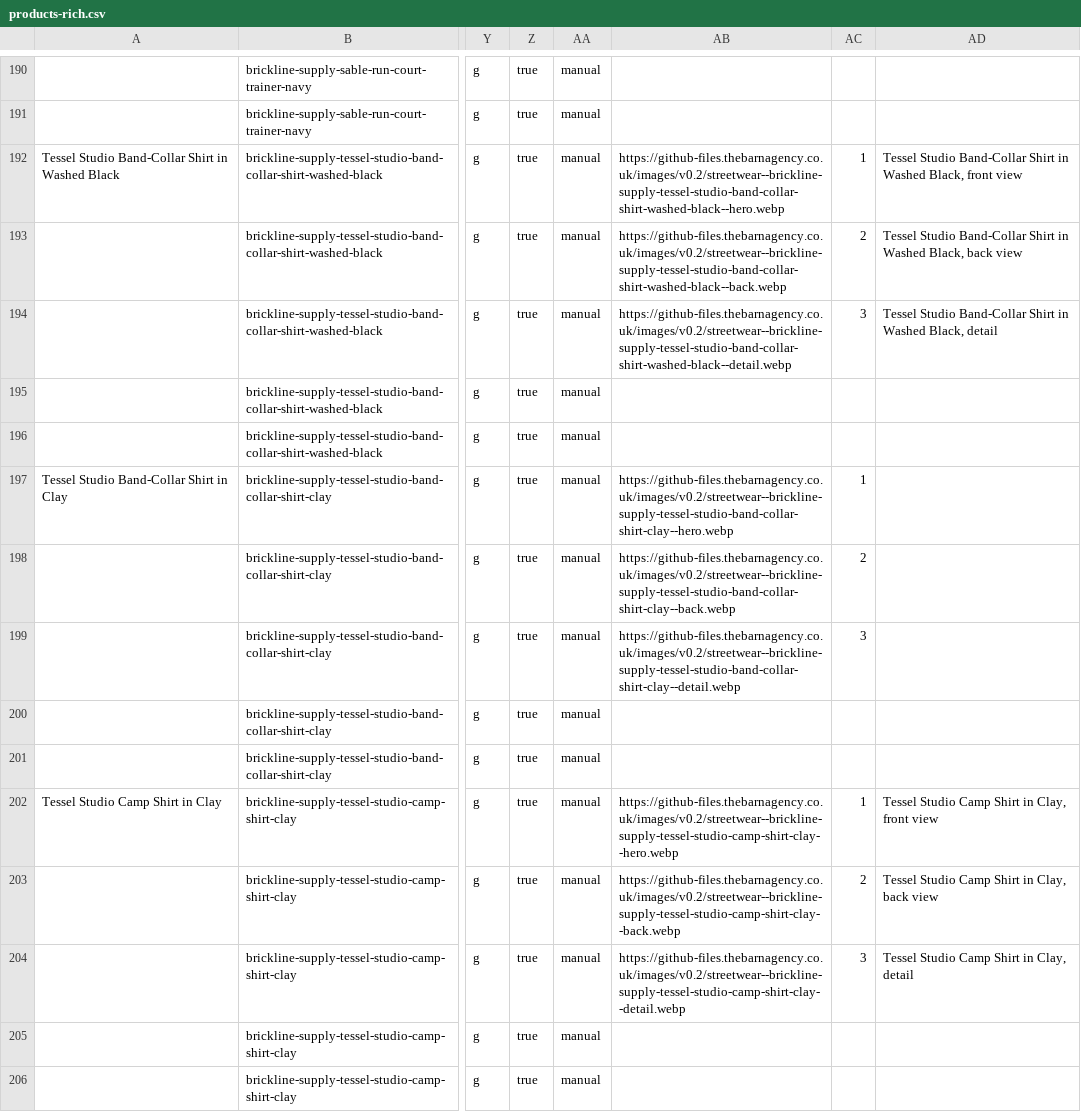
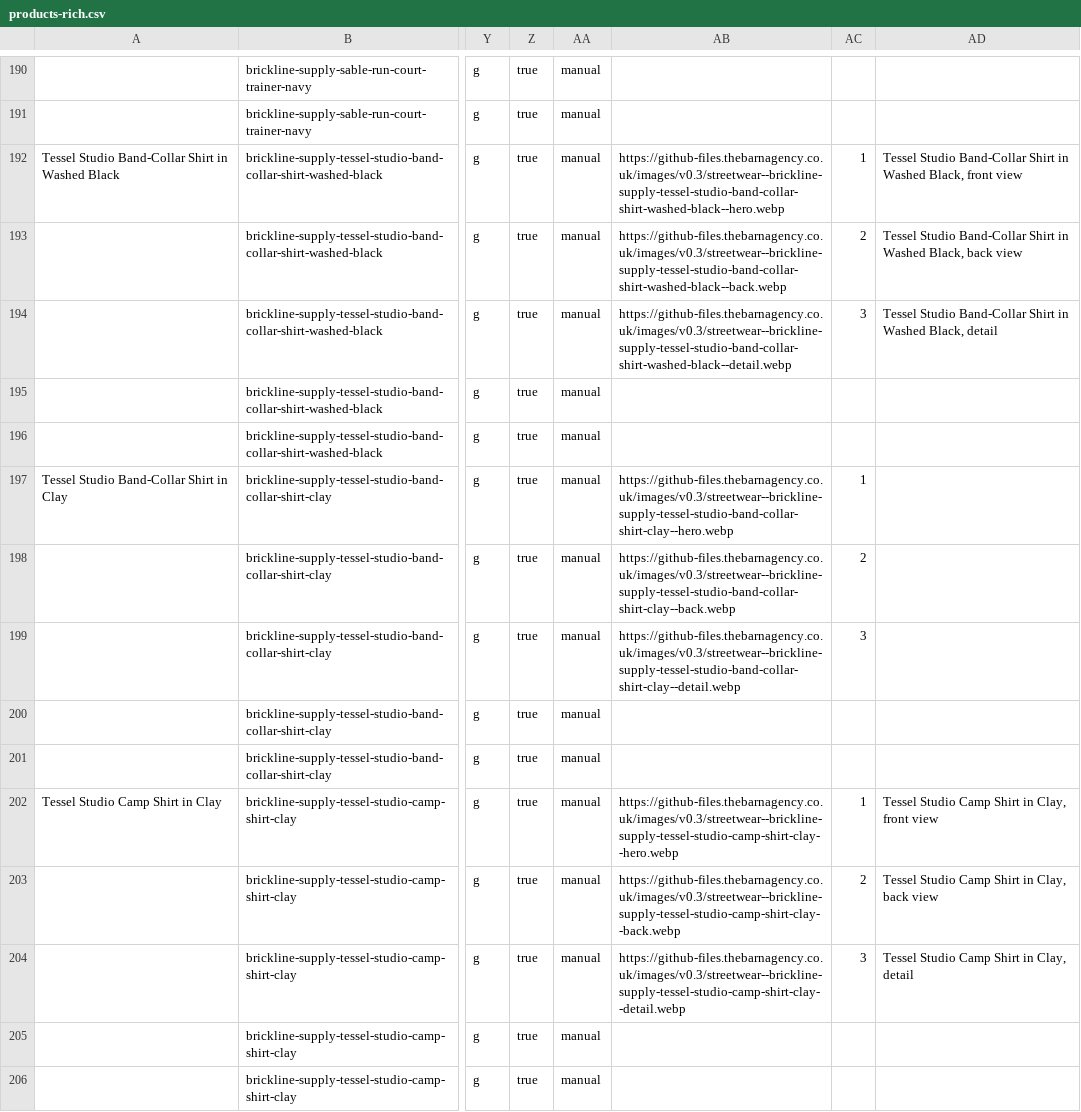
Before and after one commit to thebarnagency/shopify-sample-catalogues, a CSV file: stores/brickline-supply/products-rich.csv, drawn as a sheet; only a part is shown, gaps mark what is left out; the diff covers the shown part only; the diff names each change by its address in the sheet, - before the commit and + after, or states it on an @@ line.

Commit message:
v0.3: add Fiorasso, Glimmerlow, Velorne and Vantor Run; image links move to v0.3

```diff
--- a/stores/brickline-supply/products-rich.csv
+++ b/stores/brickline-supply/products-rich.csv
-AB192: https://github-files.thebarnagency.co.uk/images/v0.2/streetwear--brickline-supply-tessel-studio-band-collar-shirt-washed-black--hero.webp
+AB192: https://github-files.thebarnagency.co.uk/images/v0.3/streetwear--brickline-supply-tessel-studio-band-collar-shirt-washed-black--hero.webp
-AB193: https://github-files.thebarnagency.co.uk/images/v0.2/streetwear--brickline-supply-tessel-studio-band-collar-shirt-washed-black--back.webp
+AB193: https://github-files.thebarnagency.co.uk/images/v0.3/streetwear--brickline-supply-tessel-studio-band-collar-shirt-washed-black--back.webp
-AB194: https://github-files.thebarnagency.co.uk/images/v0.2/streetwear--brickline-supply-tessel-studio-band-collar-shirt-washed-black--detail.webp
+AB194: https://github-files.thebarnagency.co.uk/images/v0.3/streetwear--brickline-supply-tessel-studio-band-collar-shirt-washed-black--detail.webp
-AB197: https://github-files.thebarnagency.co.uk/images/v0.2/streetwear--brickline-supply-tessel-studio-band-collar-shirt-clay--hero.webp
+AB197: https://github-files.thebarnagency.co.uk/images/v0.3/streetwear--brickline-supply-tessel-studio-band-collar-shirt-clay--hero.webp
-AB198: https://github-files.thebarnagency.co.uk/images/v0.2/streetwear--brickline-supply-tessel-studio-band-collar-shirt-clay--back.webp
+AB198: https://github-files.thebarnagency.co.uk/images/v0.3/streetwear--brickline-supply-tessel-studio-band-collar-shirt-clay--back.webp
-AB199: https://github-files.thebarnagency.co.uk/images/v0.2/streetwear--brickline-supply-tessel-studio-band-collar-shirt-clay--detail.webp
+AB199: https://github-files.thebarnagency.co.uk/images/v0.3/streetwear--brickline-supply-tessel-studio-band-collar-shirt-clay--detail.webp
-AB202: https://github-files.thebarnagency.co.uk/images/v0.2/streetwear--brickline-supply-tessel-studio-camp-shirt-clay--hero.webp
+AB202: https://github-files.thebarnagency.co.uk/images/v0.3/streetwear--brickline-supply-tessel-studio-camp-shirt-clay--hero.webp
-AB203: https://github-files.thebarnagency.co.uk/images/v0.2/streetwear--brickline-supply-tessel-studio-camp-shirt-clay--back.webp
+AB203: https://github-files.thebarnagency.co.uk/images/v0.3/streetwear--brickline-supply-tessel-studio-camp-shirt-clay--back.webp
-AB204: https://github-files.thebarnagency.co.uk/images/v0.2/streetwear--brickline-supply-tessel-studio-camp-shirt-clay--detail.webp
+AB204: https://github-files.thebarnagency.co.uk/images/v0.3/streetwear--brickline-supply-tessel-studio-camp-shirt-clay--detail.webp
```
Also changed, not shown: 104 edited cells elsewhere in this file, stores/brickline-supply/products.csv, stores/fernhollow-outfitters/products-rich-split-colours.csv, 46 other files.
